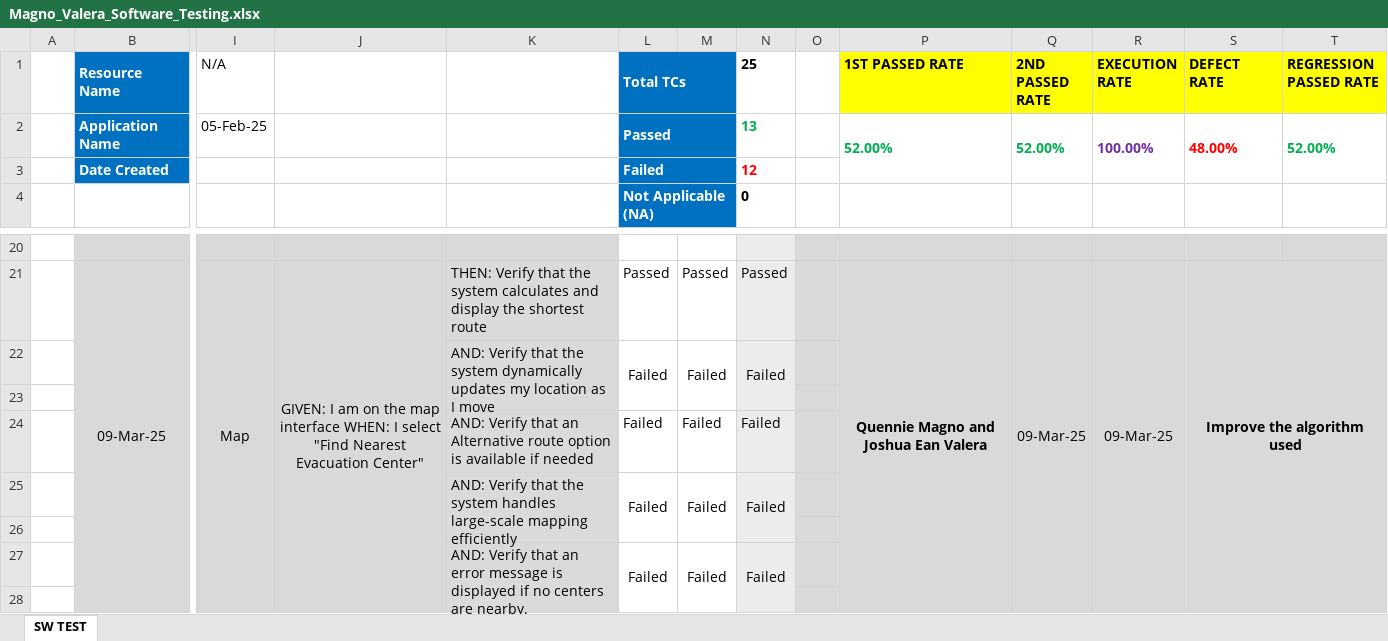
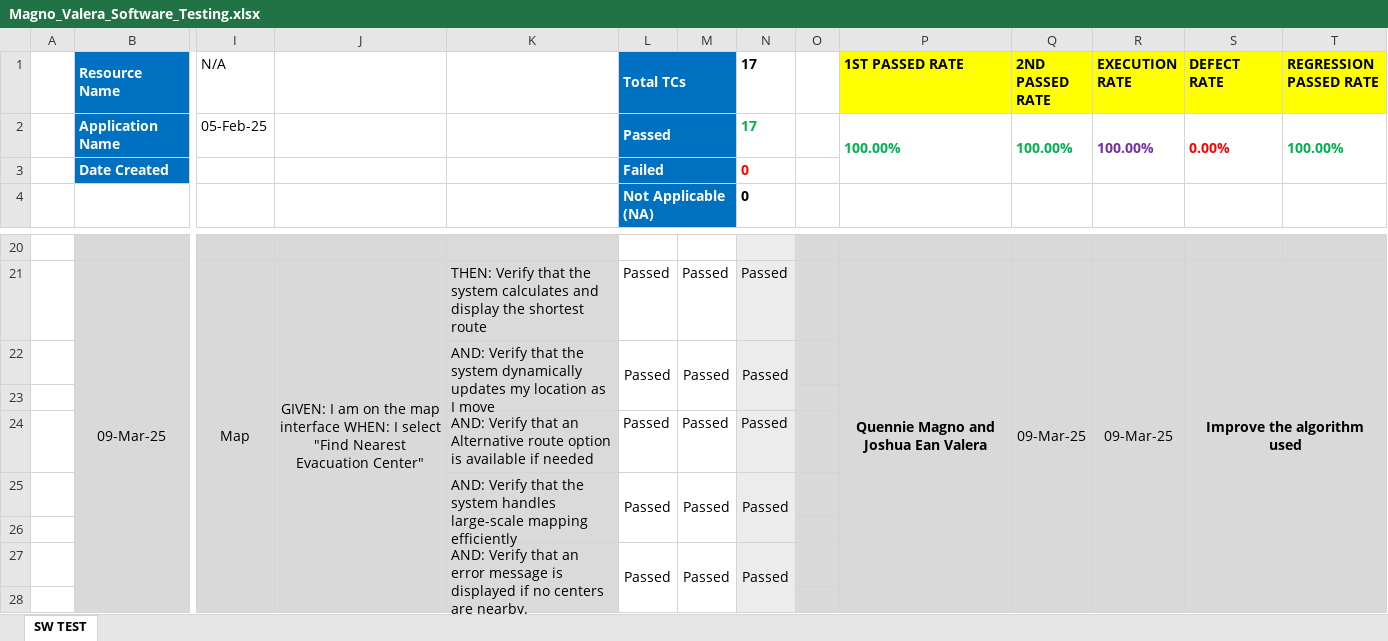
Before and after one commit to Joshua-Ean-Valera/magno_valera, an Excel workbook: Magno_Valera_Software_Testing.xlsx, sheet SW TEST, drawn as a sheet; only a part is shown, gaps mark what is left out; values as stored, in another font and other column widths than the file's, no borders; conditional formats not drawn; removed rows and columns are numbered as before the commit, all else as after; rows hold the shown columns only; the diff covers the shown part only; the diff names each change by its address in the sheet, - before the commit and + after, or states it on an @@ line.

```diff
--- a/Magno_Valera_Software_Testing.xlsx (sheet SW TEST)
+++ b/Magno_Valera_Software_Testing.xlsx (sheet SW TEST)
-N1: 25
+N1: 17
-N2 (17): 13
+N2 (17): 17
-P2 (1ST PASSED RATE): 52.00%
+P2 (1ST PASSED RATE): 100.00%
-Q2 (2ND PASSED RATE): 52.00%
+Q2 (2ND PASSED RATE): 100.00%
-S2 (DEFECT RATE): 48.00%
+S2 (DEFECT RATE): 0.00%
-T2 (REGRESSION PASSED RATE): 52.00%
+T2 (REGRESSION PASSED RATE): 100.00%
-N3 (17): 12
+N3 (17): 0
-row 22:  |  |  |  | AND: Verify that the system dynamically updates my location as I move | Failed | Failed | Failed
+row 22:  |  |  |  | AND: Verify that the system dynamically updates my location as I move | Passed | Passed | Passed
-row 24:  |  |  |  | AND: Verify that an Alternative route option is available if needed | Failed | Failed | Failed
-row 25:  |  |  |  | AND: Verify that the system handles large-scale mapping efficiently | Failed | Failed | Failed
+row 24:  |  |  |  | AND: Verify that an Alternative route option is available if needed | Passed | Passed | Passed
+row 25:  |  |  |  | AND: Verify that the system handles large-scale mapping efficiently | Passed | Passed | Passed
-row 27:  |  |  |  | AND: Verify that an error message is displayed if no centers are nearby. | Failed | Failed | Failed
+row 27:  |  |  |  | AND: Verify that an error message is displayed if no centers are nearby. | Passed | Passed | Passed
```
Also changed, not shown: 42 removed rows and merged cells elsewhere in this sheet, formulas that keep their value.
